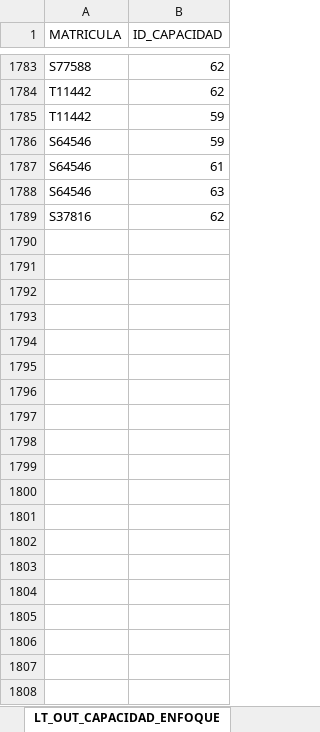
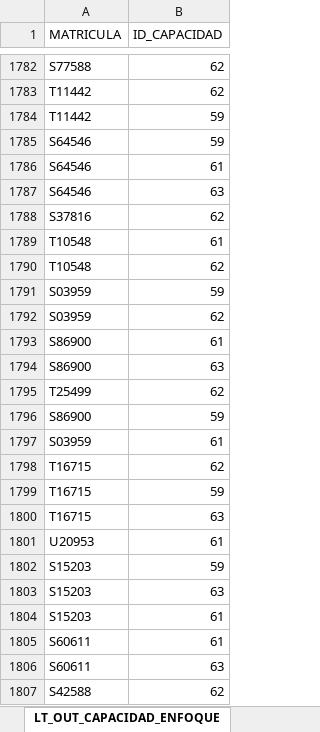
Before and after one commit to richard-usmp/Actualizar_formatos_priorizacion, an Excel workbook: Excel_Entrada/PRUEBA_PLANTILLA_PRIORIZACIÓN.xlsx, sheet LT_OUT_CAPACIDAD_ENFOQUE, drawn as a sheet; only a part is shown, gaps mark what is left out; values as stored, in another font and other column widths than the file's, no borders; table styles not drawn; the diff covers the shown part only; the diff names each change by its address in the sheet, - before the commit and + after, or states it on an @@ line.

```diff
--- a/Excel_Entrada/PRUEBA_PLANTILLA_PRIORIZACIÓN.xlsx (sheet LT_OUT_CAPACIDAD_ENFOQUE)
+++ b/Excel_Entrada/PRUEBA_PLANTILLA_PRIORIZACIÓN.xlsx (sheet LT_OUT_CAPACIDAD_ENFOQUE)
+row 1789: T10548 | 61
+row 1790: T10548 | 62
+row 1791: S03959 | 59
+row 1792: S03959 | 62
+row 1793: S86900 | 61
+row 1794: S86900 | 63
+row 1795: T25499 | 62
+row 1796: S86900 | 59
+row 1797: S03959 | 61
+row 1798: T16715 | 62
+row 1799: T16715 | 59
+row 1800: T16715 | 63
+row 1801: U20953 | 61
+row 1802: S15203 | 59
+row 1803: S15203 | 63
+row 1804: S15203 | 61
+row 1805: S60611 | 61
+row 1806: S60611 | 63
+row 1807: S42588 | 62
```
Also changed, not shown: 10 added rows and 1 removed row elsewhere in this sheet, sheet LT_IN_COLABORADOR_CURSO, sheet LT_OUT_COMPROMISO, Excel_Entrada/PLANTILLA_AVANCE_MEDICION.xlsx, 5 other files.
